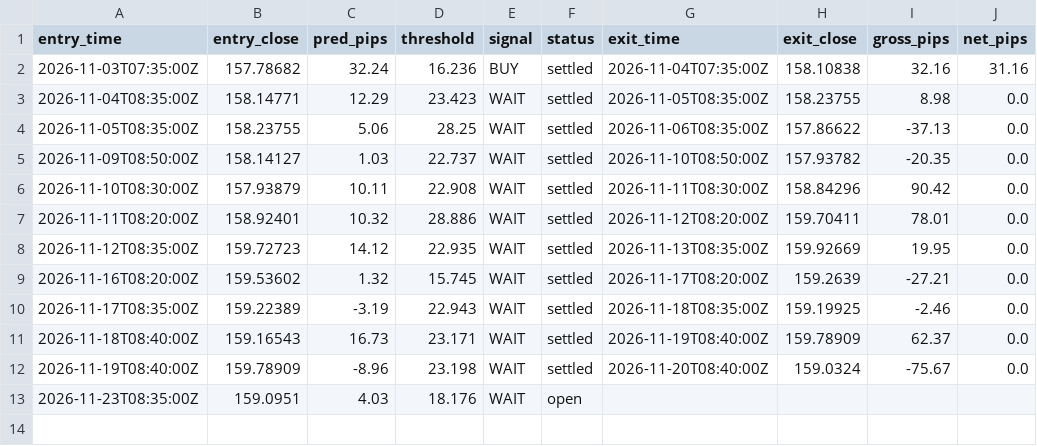
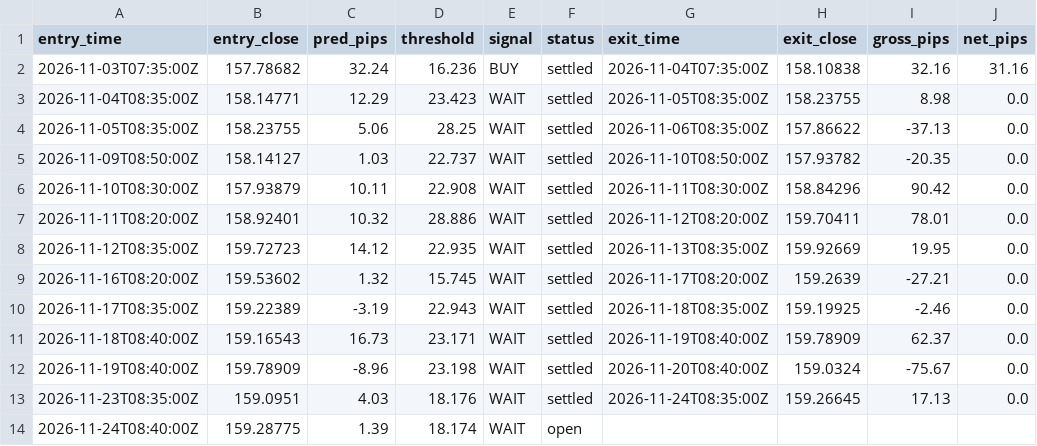
Before and after one commit to ambesho-maker/usdjpy-signal, a CSV file: forward/predictions.csv, drawn as a sheet.

```diff
--- a/forward/predictions.csv
+++ b/forward/predictions.csv
@@ -12,2 +12,3 @@ entry_time,entry_close,pred_pips,threshold,signal,status,exit_time,exit_close,gr
 2026-11-19T08:40:00Z,159.78909,-8.96,23.198,WAIT,settled,2026-11-20T08:40:00Z,159.0324,-75.67,0.0
-2026-11-23T08:35:00Z,159.0951,4.03,18.176,WAIT,open,,,,
+2026-11-23T08:35:00Z,159.0951,4.03,18.176,WAIT,settled,2026-11-24T08:35:00Z,159.26645,17.13,0.0
+2026-11-24T08:40:00Z,159.28775,1.39,18.174,WAIT,open,,,,
```
Also changed, not shown: 1 other file.
